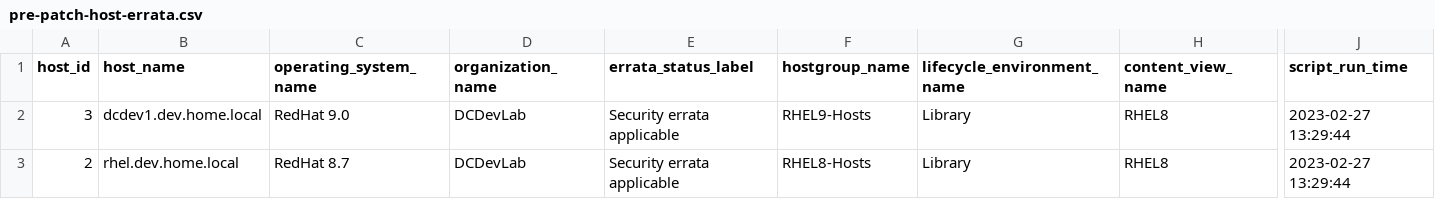
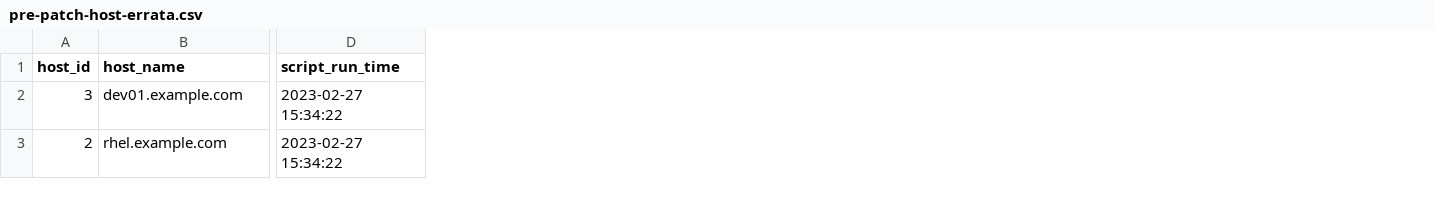
Before and after one commit to davidc-dev/ansible-satellite-package-report, a CSV file: example_outputs/pre-patch-host-errata.csv, drawn as a sheet; only a part is shown, gaps mark what is left out; removed rows and columns are numbered as before the commit, all else as after; the diff covers the shown part only; the diff names each change by its address in the sheet, - before the commit and + after, or states it on an @@ line.

```diff
--- a/example_outputs/pre-patch-host-errata.csv
+++ b/example_outputs/pre-patch-host-errata.csv
-column C (operating_system_name), rows 2-3: RedHat 9.0 | RedHat 8.7
-column D (organization_name), rows 2-3: DCDevLab | DCDevLab
-column E (errata_status_label), rows 2-3: Security errata applicable | Security errata applicable
-column F (hostgroup_name), rows 2-3: RHEL9-Hosts | RHEL8-Hosts
-column G (lifecycle_environment_name), rows 2-3: Library | Library
-column H (content_view_name), rows 2-3: RHEL8 | RHEL8
-B2 (host_name): dcdev1.dev.home.local
+B2 (host_name): dev01.example.com
-D2:D3 (script_run_time): 2023-02-27 13:29:44
+D2:D3 (script_run_time): 2023-02-27 15:34:22
-B3 (host_name): rhel.dev.home.local
+B3 (host_name): rhel.example.com
```
Also changed, not shown: 1 edited cell elsewhere in this file, example_outputs/post-patch-host-errata.csv, 22 other files.
